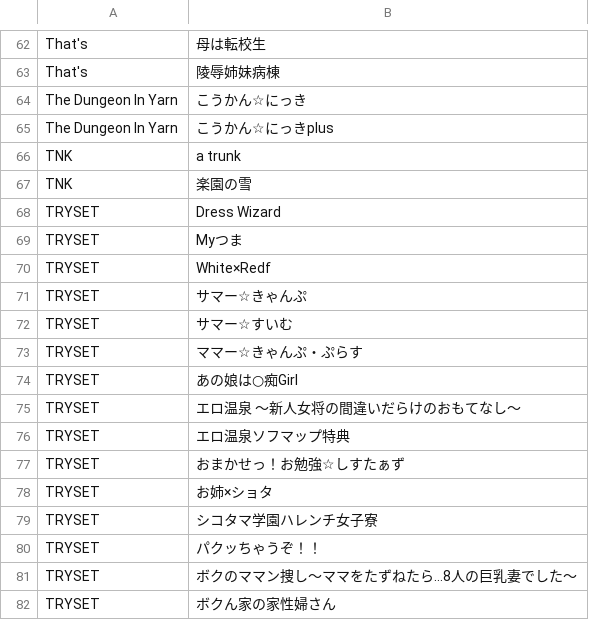
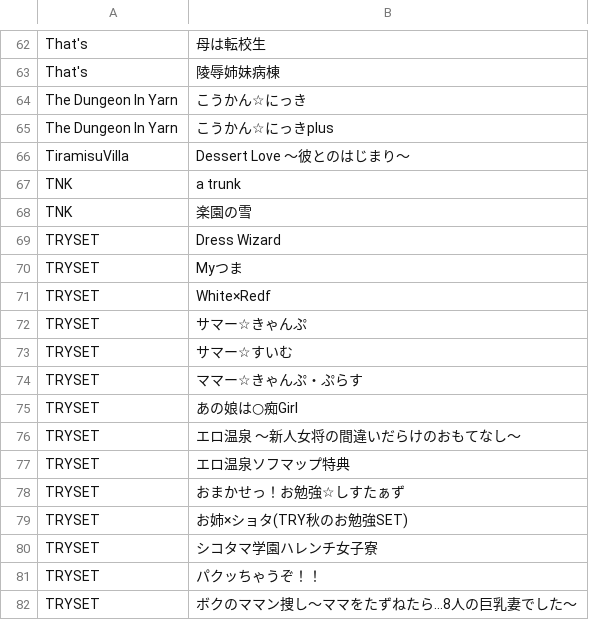
Before and after one commit to zeas2/Kirikiroid2_patch, a CSV file: patch/old_core_patch/titles.csv, drawn as a sheet; only a part is shown, gaps mark what is left out; the shorter side is filled out with more unchanged rows.

Commit message:
add some new titles

```diff
--- a/patch/old_core_patch/titles.csv
+++ b/patch/old_core_patch/titles.csv
@@ -65,2 +65,3 @@ The Dungeon In Yarn,こうかん☆にっき
 The Dungeon In Yarn,こうかん☆にっきplus
+TiramisuVilla,Dessert Love ～彼とのはじまり～
 TNK,a trunk
@@ -77,3 +78,3 @@ TRYSET,エロ温泉ソフマップ特典
 TRYSET,おまかせっ！お勉強☆しすたぁず
-TRYSET,お姉×ショタ
+TRYSET,お姉×ショタ(TRY秋のお勉強SET)
 TRYSET,シコタマ学園ハレンチ女子寮
```
Also changed, not shown: patch/link_plugins/titles.csv, patch/xor_hash/titles.csv, 20 other files.
